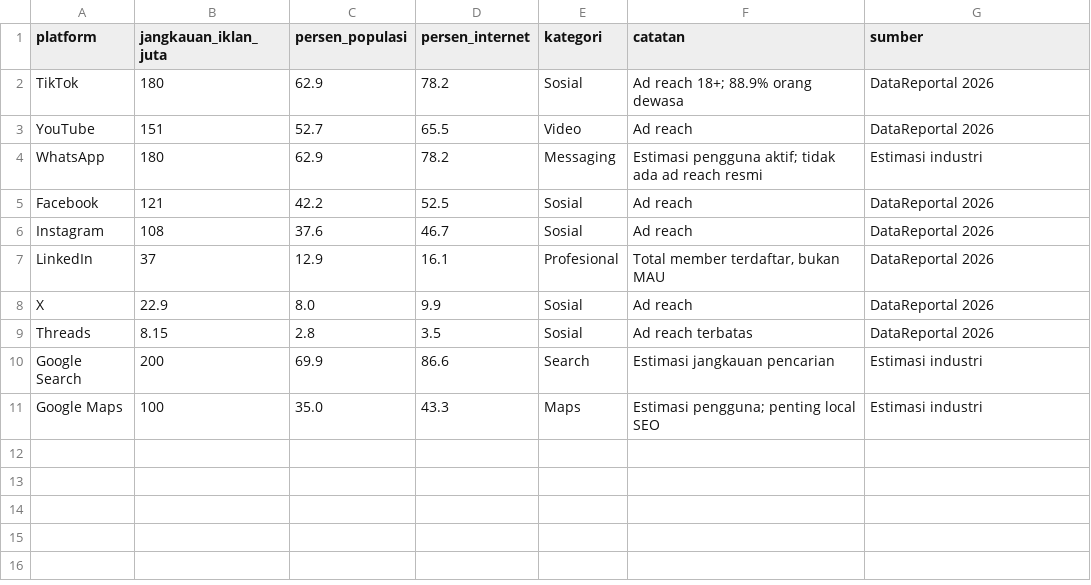
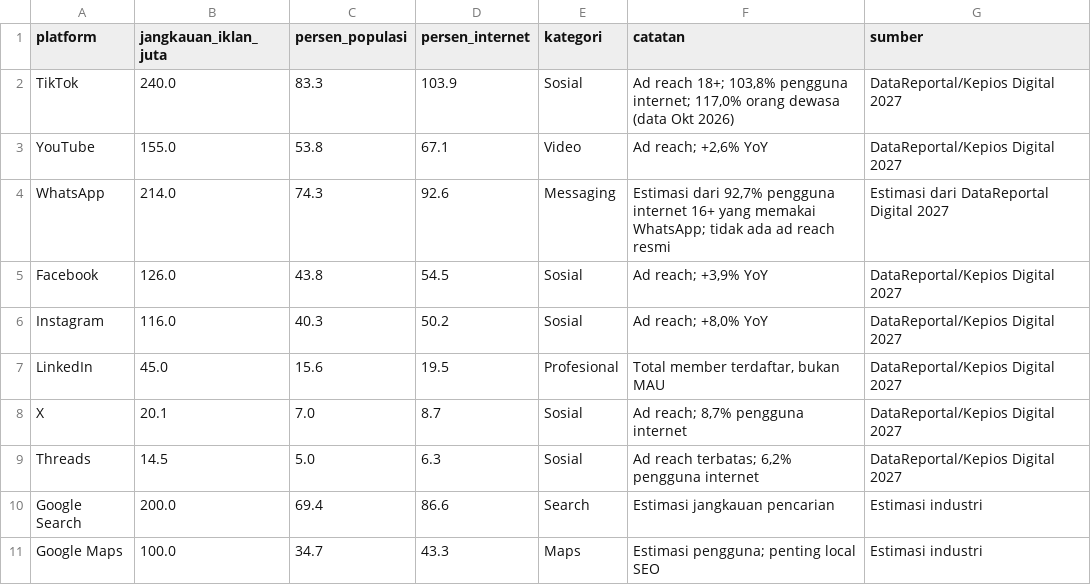
Before and after one commit to akmlrhim/01-marketing-analysis, a CSV file: research/data/platform-indonesia.csv, drawn as a sheet.

```diff
--- a/research/data/platform-indonesia.csv
+++ b/research/data/platform-indonesia.csv
@@ -1,11 +1,11 @@
 platform,jangkauan_iklan_juta,persen_populasi,persen_internet,kategori,catatan,sumber
-TikTok,180,62.9,78.2,Sosial,Ad reach 18+; 88.9% orang dewasa,DataReportal 2026
-YouTube,151,52.7,65.5,Video,Ad reach,DataReportal 2026
-WhatsApp,180,62.9,78.2,Messaging,Estimasi pengguna aktif; tidak ada ad reach resmi,Estimasi industri
-Facebook,121,42.2,52.5,Sosial,Ad reach,DataReportal 2026
-Instagram,108,37.6,46.7,Sosial,Ad reach,DataReportal 2026
-LinkedIn,37,12.9,16.1,Profesional,"Total member terdaftar, bukan MAU",DataReportal 2026
-X,22.9,8.0,9.9,Sosial,Ad reach,DataReportal 2026
-Threads,8.15,2.8,3.5,Sosial,Ad reach terbatas,DataReportal 2026
-Google Search,200,69.9,86.6,Search,Estimasi jangkauan pencarian,Estimasi industri
-Google Maps,100,35.0,43.3,Maps,Estimasi pengguna; penting local SEO,Estimasi industri
+TikTok,240.0,83.3,103.9,Sosial,"Ad reach 18+; 103,8% pengguna internet; 117,0% orang dewasa (data Okt 2026)","DataReportal/Kepios Digital 2027"
+YouTube,155.0,53.8,67.1,Video,"Ad reach; +2,6% YoY","DataReportal/Kepios Digital 2027"
+WhatsApp,214.0,74.3,92.6,Messaging,"Estimasi dari 92,7% pengguna internet 16+ yang memakai WhatsApp; tidak ada ad reach resmi","Estimasi dari DataReportal Digital 2027"
+Facebook,126.0,43.8,54.5,Sosial,"Ad reach; +3,9% YoY","DataReportal/Kepios Digital 2027"
+Instagram,116.0,40.3,50.2,Sosial,"Ad reach; +8,0% YoY","DataReportal/Kepios Digital 2027"
+LinkedIn,45.0,15.6,19.5,Profesional,"Total member terdaftar, bukan MAU","DataReportal/Kepios Digital 2027"
+X,20.1,7.0,8.7,Sosial,"Ad reach; 8,7% pengguna internet","DataReportal/Kepios Digital 2027"
+Threads,14.5,5.0,6.3,Sosial,"Ad reach terbatas; 6,2% pengguna internet","DataReportal/Kepios Digital 2027"
+Google Search,200.0,69.4,86.6,Search,"Estimasi jangkauan pencarian","Estimasi industri"
+Google Maps,100.0,34.7,43.3,Maps,"Estimasi pengguna; penting local SEO","Estimasi industri"
```
Also changed, not shown: research/data/ecommerce-indonesia.csv, research/data/kompetitor-tambahan.csv, 13 other files.
